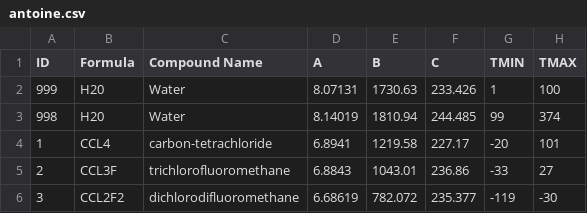
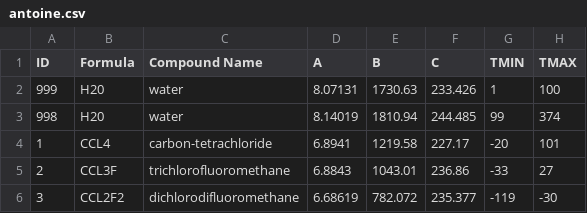
Before and after one commit to Kyupii/CheToolbox, a CSV file: chetoolbox/datasets/antoine.csv, drawn as a sheet; only a part is shown.

Commit message:
improve antoine_query fecther slightly fix antoine_T function

```diff
--- a/chetoolbox/datasets/antoine.csv
+++ b/chetoolbox/datasets/antoine.csv
@@ -1,4 +1,4 @@
 ID,Formula,Compound Name,A,B,C,TMIN,TMAX
-999,H20,Water,8.07131,1730.63,233.426,1,100
-998,H20,Water,8.14019,1810.94,244.485,99,374
+999,H20,water,8.07131,1730.63,233.426,1,100
+998,H20,water,8.14019,1810.94,244.485,99,374
 1,CCL4,carbon-tetrachloride,6.8941,1219.58,227.17,-20,101
```
Also changed, not shown: 3 other files.
